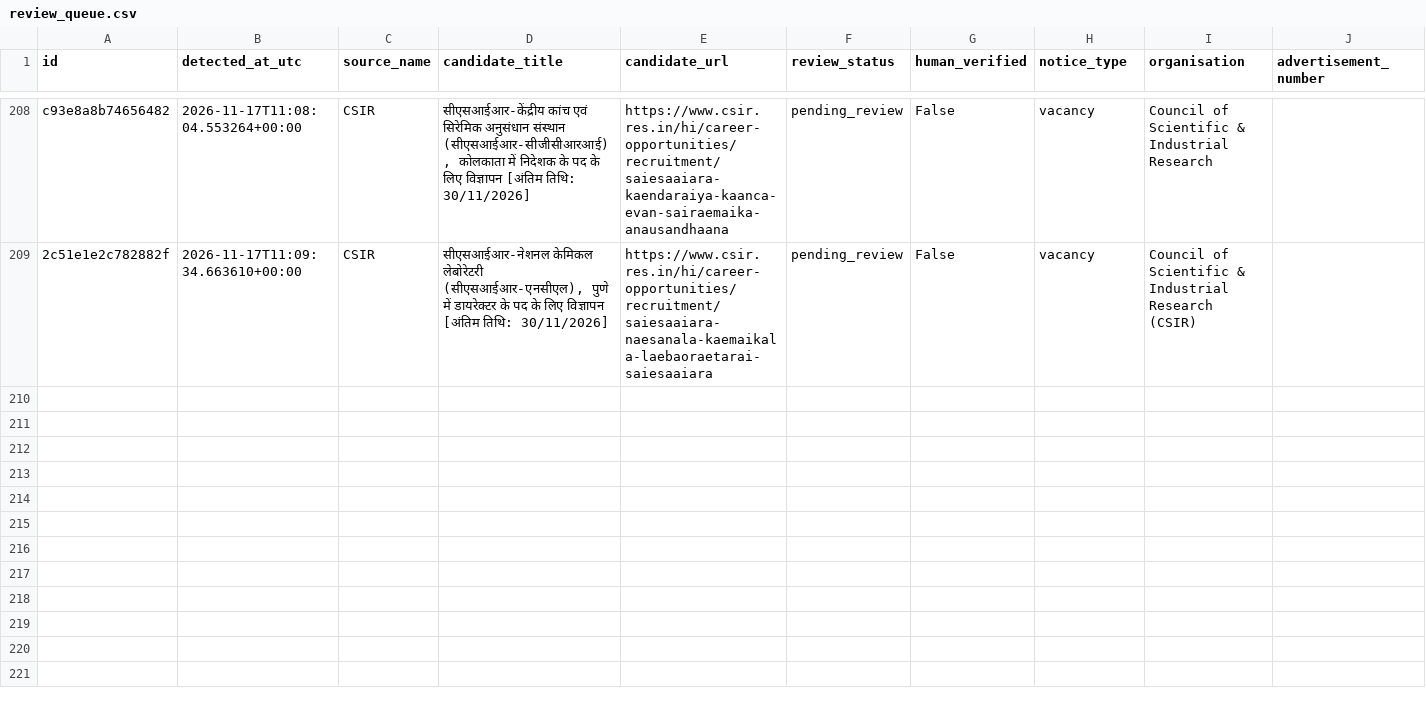
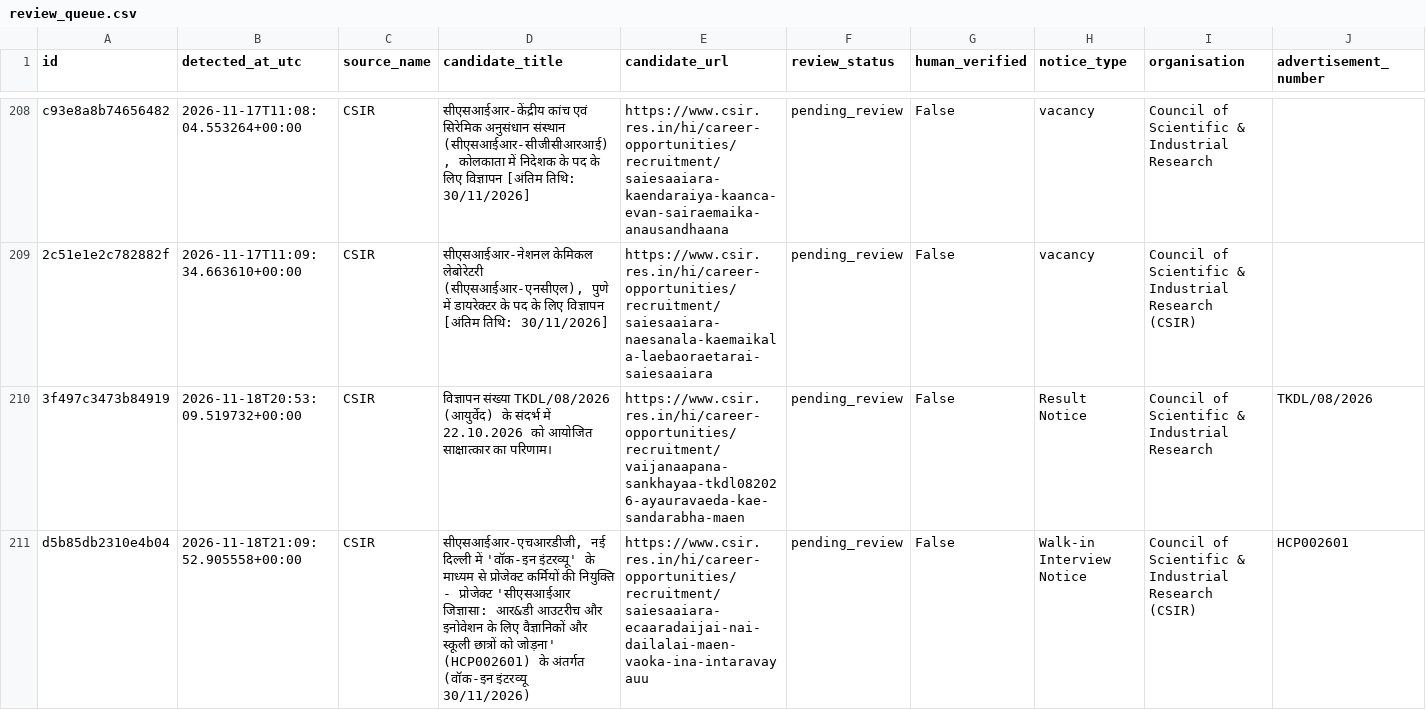
Before and after one commit to ankitvrsharma/government-job-alert, a CSV file: data/review_queue.csv, drawn as a sheet; only a part is shown, gaps mark what is left out; rows hold the shown columns only; the diff names each change by its address in the sheet, - before the commit and + after, or states it on an @@ line.

```diff
--- a/data/review_queue.csv
+++ b/data/review_queue.csv
+row 210: 3f497c3473b84919 | 2026-11-18T20:53:09.519732+00:00 | CSIR | विज्ञापन संख्या TKDL/08/2026 (आयुर्वेद) के संदर्भ में 22.10.2026 को आयोजित साक्षात्कार का परिणाम। | https://www.csir.res.in/hi/career-opportunities/recruitment/vaijanaapana-sankhayaa-tkdl082026-ayauravaeda-kae-sandarabha-maen | pending_review | False | Result Notice | Council of Scientific & Industrial Research | TKDL/08/2026
+row 211: d5b85db2310e4b04 | 2026-11-18T21:09:52.905558+00:00 | CSIR | सीएसआईआर-एचआरडीजी, नई दिल्ली में 'वॉक-इन इंटरव्यू' के माध्यम से प्रोजेक्ट कर्मियों की नियुक्ति - प्रोजेक्ट 'सीएसआईआर जिज्ञासा: आर&डी आउटरीच और इनोवेशन के लिए वैज्ञानिकों और स्कूली छात्रों को जोड़ना' (HCP002601) के अंतर्गत (वॉक-इन इंटरव्यू 30/11/2026) | https://www.csir.res.in/hi/career-opportunities/recruitment/saiesaaiara-ecaaradaijai-nai-dailalai-maen-vaoka-ina-intaravayauu | pending_review | False | Walk-in Interview Notice | Council of Scientific & Industrial Research (CSIR) | HCP002601
```
Also changed, not shown: 3 other files.
